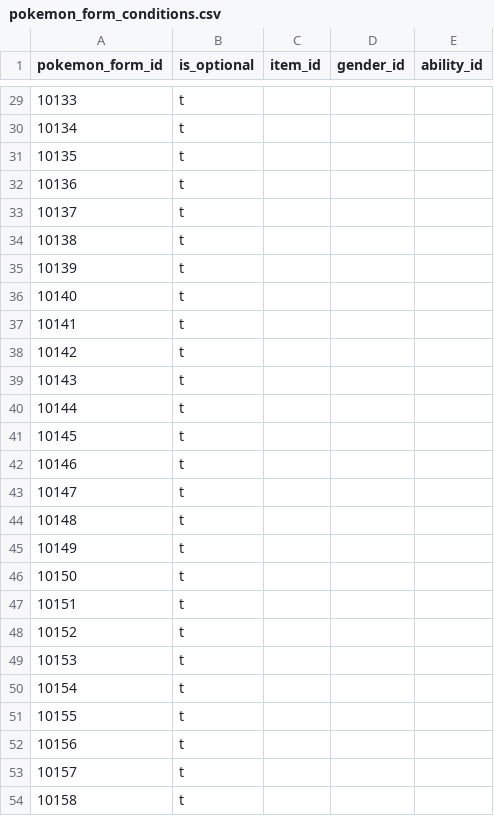
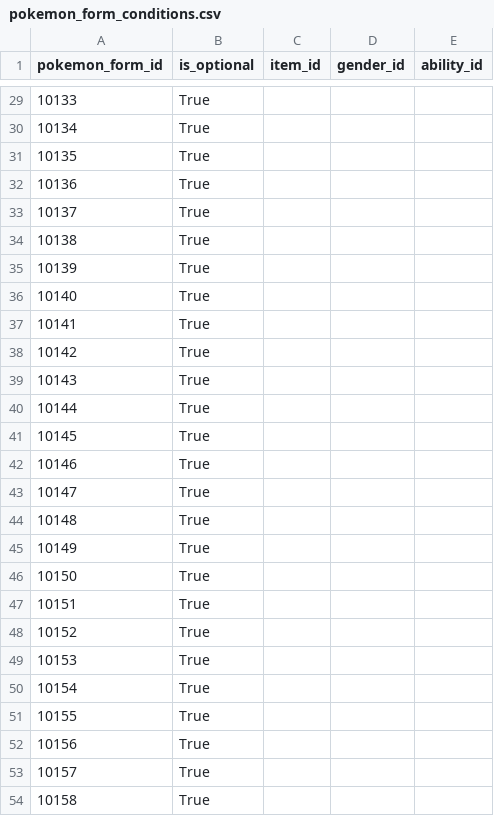
Before and after one commit to CatTrinket/tcod-asb, a CSV file: asb/db/data/pokemon_form_conditions.csv, drawn as a sheet; only a part is shown, gaps mark what is left out; the diff covers the shown part only.

```diff
--- a/asb/db/data/pokemon_form_conditions.csv
+++ b/asb/db/data/pokemon_form_conditions.csv
@@ -29,26 +29,26 @@ pokemon_form_id,is_optional,item_id,gender_id,ability_id
-10133,t,,,
-10134,t,,,
-10135,t,,,
-10136,t,,,
-10137,t,,,
-10138,t,,,
-10139,t,,,
-10140,t,,,
-10141,t,,,
-10142,t,,,
-10143,t,,,
-10144,t,,,
-10145,t,,,
-10146,t,,,
-10147,t,,,
-10148,t,,,
-10149,t,,,
-10150,t,,,
-10151,t,,,
-10152,t,,,
-10153,t,,,
-10154,t,,,
-10155,t,,,
-10156,t,,,
-10157,t,,,
-10158,t,,,
+10133,True,,,
+10134,True,,,
+10135,True,,,
+10136,True,,,
+10137,True,,,
+10138,True,,,
+10139,True,,,
+10140,True,,,
+10141,True,,,
+10142,True,,,
+10143,True,,,
+10144,True,,,
+10145,True,,,
+10146,True,,,
+10147,True,,,
+10148,True,,,
+10149,True,,,
+10150,True,,,
+10151,True,,,
+10152,True,,,
+10153,True,,,
+10154,True,,,
+10155,True,,,
+10156,True,,,
+10157,True,,,
+10158,True,,,
```
Also changed, not shown: 27 edited cells elsewhere in this file, asb/db/data/abilities.csv, asb/db/data/items.csv, 5 other files.
